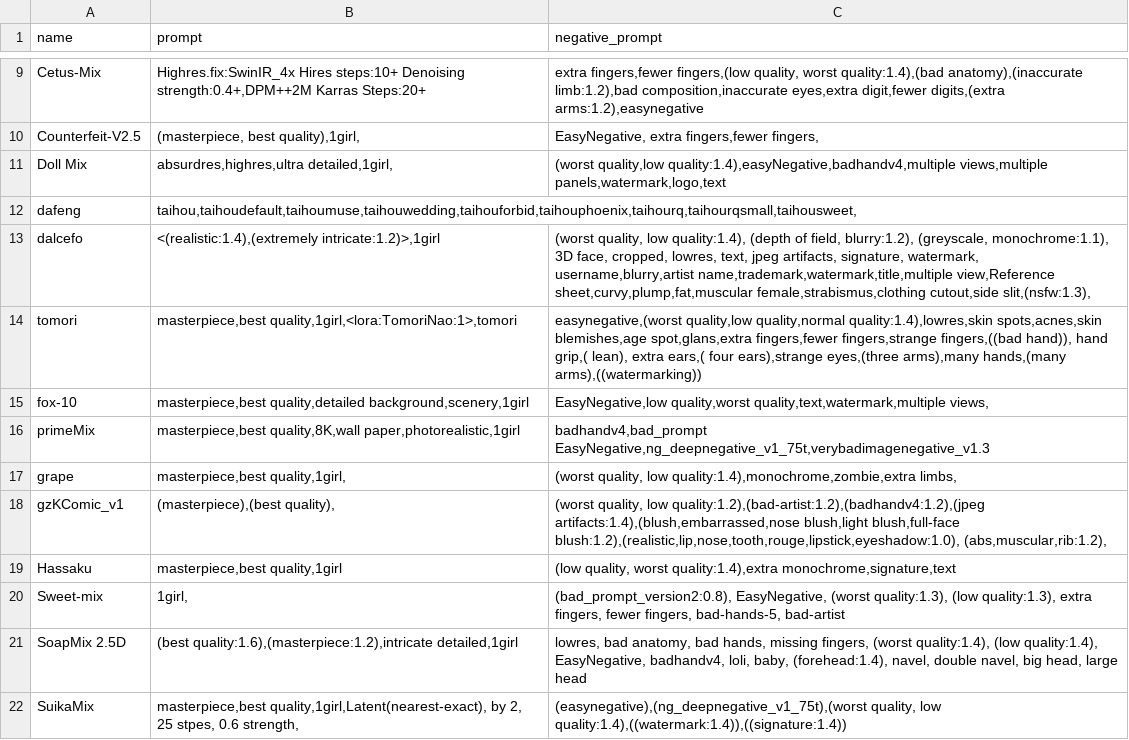
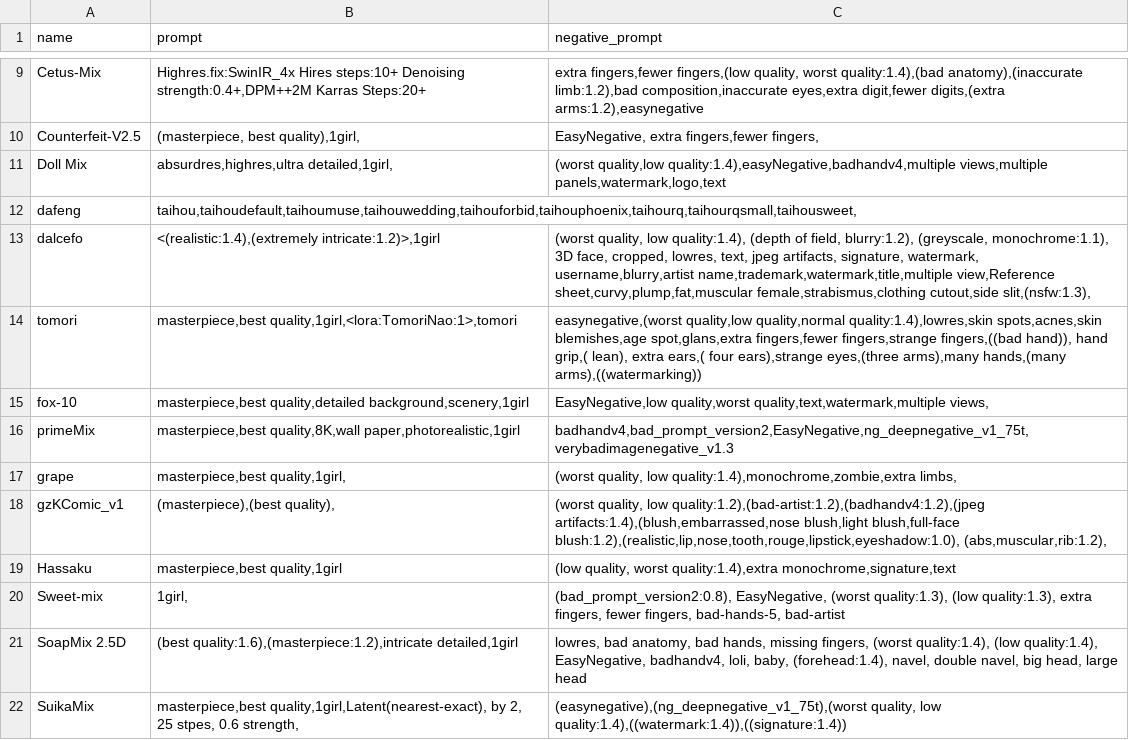
Before and after one commit to Heptoginseng/sd-configs, a CSV file: dist/styles.csv, drawn as a sheet; only a part is shown, gaps mark what is left out.

Commit message:
Update styles.csv

```diff
--- a/dist/styles.csv
+++ b/dist/styles.csv
@@ -15,3 +15,3 @@ tomori,"masterpiece,best quality,1girl,<lora:TomoriNao:1>,tomori","easynegative,
 fox-10,"masterpiece,best quality,detailed background,scenery,1girl","EasyNegative,low quality,worst quality,text,watermark,multiple views,"
-primeMix,"masterpiece,best quality,8K,wall paper,photorealistic,1girl","badhandv4,bad_prompt EasyNegative,ng_deepnegative_v1_75t,verybadimagenegative_v1.3"
+primeMix,"masterpiece,best quality,8K,wall paper,photorealistic,1girl","badhandv4,bad_prompt_version2,EasyNegative,ng_deepnegative_v1_75t,verybadimagenegative_v1.3 "
 grape,"masterpiece,best quality,1girl,","(worst quality, low quality:1.4),monochrome,zombie,extra limbs,"
```
